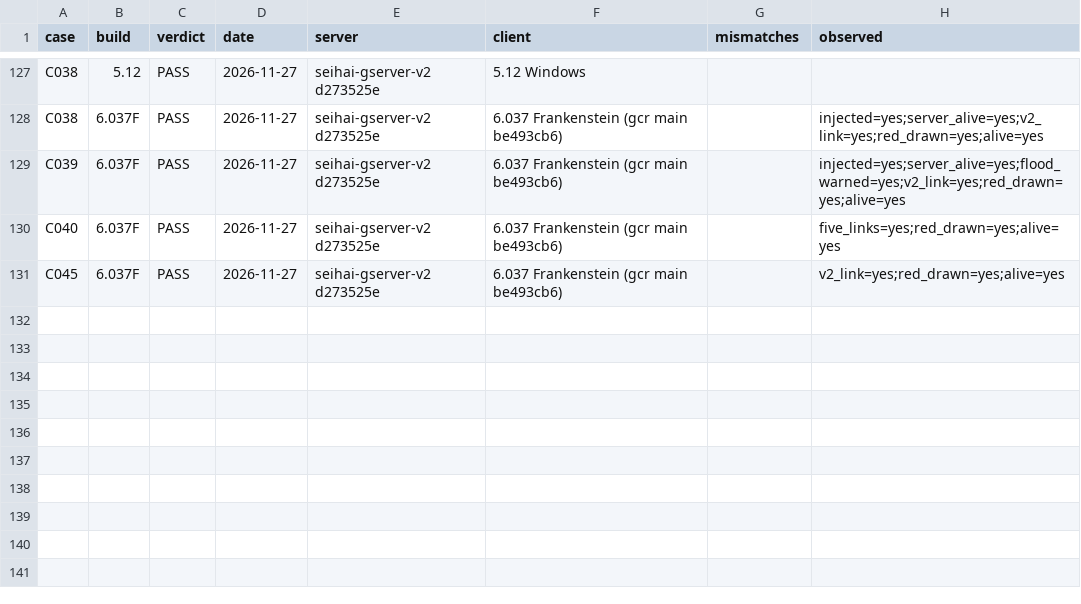
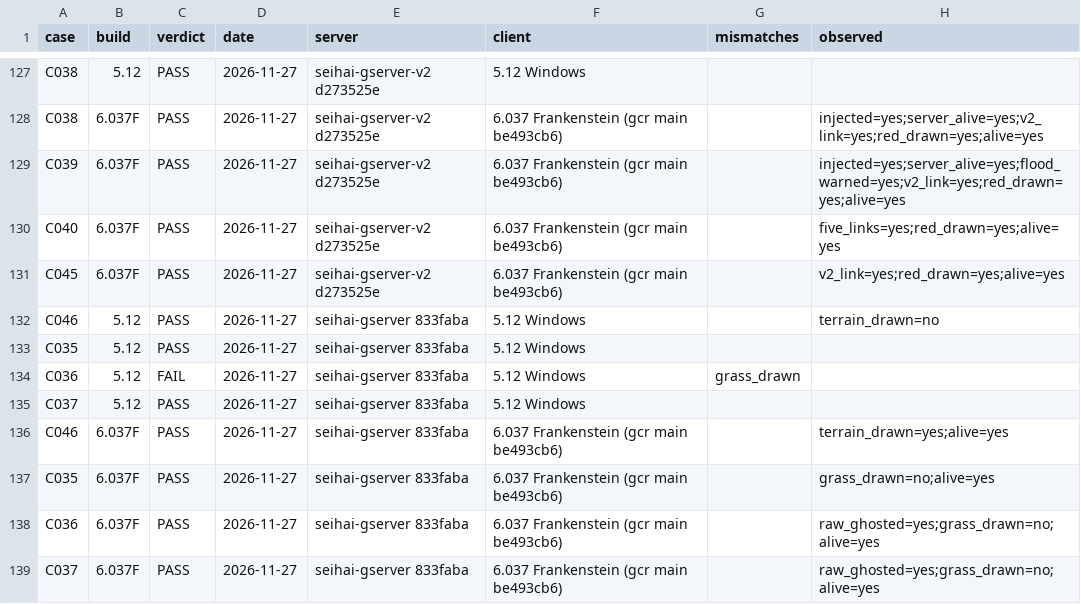
Before and after one commit to squirelworks/Graal_analysis, a TSV file: torque/conformance/results.tsv, drawn as a sheet; only a part is shown, gaps mark what is left out; the diff names each change by its address in the sheet, - before the commit and + after, or states it on an @@ line.

Commit message:
conformance: grass diff results (C035-C037, C046 on 5.12 and 6.037F) (#1008)
Lab results for the grass screenshot-diff cases on the real 5.12 and 6.037F clients.

```diff
--- a/torque/conformance/results.tsv
+++ b/torque/conformance/results.tsv
+row 132: C046 | 5.12 | PASS | 2026-11-27 | seihai-gserver 833faba | 5.12 Windows |  | terrain_drawn=no
+row 133: C035 | 5.12 | PASS | 2026-11-27 | seihai-gserver 833faba | 5.12 Windows
+row 134: C036 | 5.12 | FAIL | 2026-11-27 | seihai-gserver 833faba | 5.12 Windows | grass_drawn
+row 135: C037 | 5.12 | PASS | 2026-11-27 | seihai-gserver 833faba | 5.12 Windows
+row 136: C046 | 6.037F | PASS | 2026-11-27 | seihai-gserver 833faba | 6.037 Frankenstein (gcr main be493cb6) |  | terrain_drawn=yes;alive=yes
+row 137: C035 | 6.037F | PASS | 2026-11-27 | seihai-gserver 833faba | 6.037 Frankenstein (gcr main be493cb6) |  | grass_drawn=no;alive=yes
+row 138: C036 | 6.037F | PASS | 2026-11-27 | seihai-gserver 833faba | 6.037 Frankenstein (gcr main be493cb6) |  | raw_ghosted=yes;grass_drawn=no;alive=yes
+row 139: C037 | 6.037F | PASS | 2026-11-27 | seihai-gserver 833faba | 6.037 Frankenstein (gcr main be493cb6) |  | raw_ghosted=yes;grass_drawn=no;alive=yes
```
Also changed, not shown: 1 other file.
